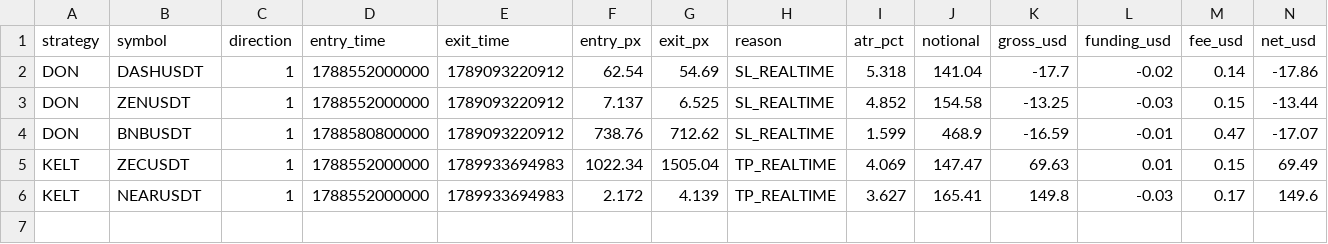
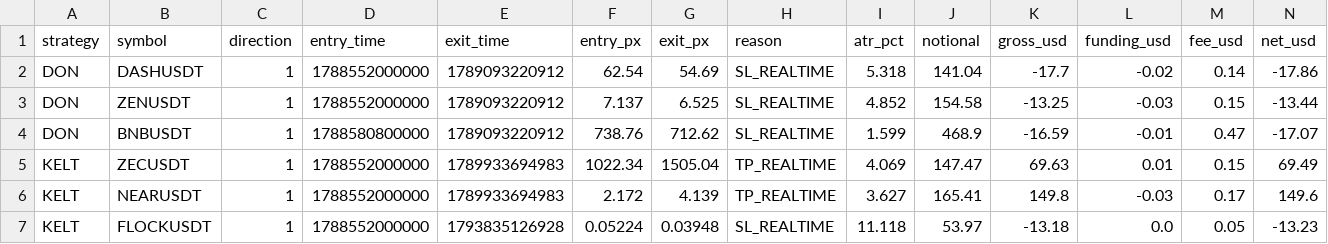
Before and after one commit to brokinv88/Bollinger_Bot, a CSV file: bridge_trades.csv, drawn as a sheet; only a part is shown; rows hold the shown columns only; the diff names each change by its address in the sheet, - before the commit and + after, or states it on an @@ line.

```diff
--- a/bridge_trades.csv
+++ b/bridge_trades.csv
+row 7: KELT | FLOCKUSDT | 1 | 1788552000000 | 1793835126928 | 0.05224 | 0.03948 | SL_REALTIME | 11.118 | 53.97 | -13.18 | 0.0 | 0.05 | -13.23
```
Also changed, not shown: paper_trades.csv, 5 other files.
